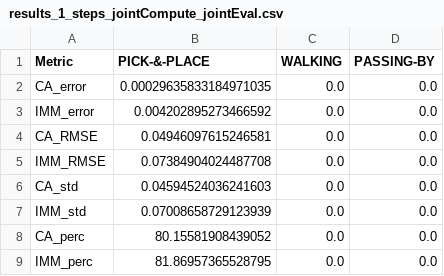
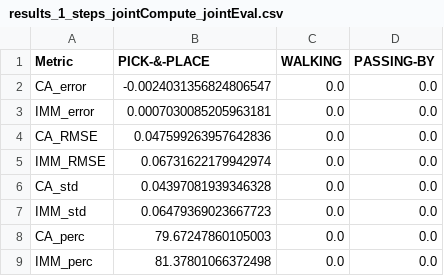
Before and after one commit to JRL-CARI-CNR-UNIBS/hri_predict_ros, a CSV file: results/results_1_steps_jointCompute_jointEval.csv, drawn as a sheet.

```diff
--- a/results/results_1_steps_jointCompute_jointEval.csv
+++ b/results/results_1_steps_jointCompute_jointEval.csv
@@ -1,9 +1,9 @@
 Metric,PICK-&-PLACE,WALKING,PASSING-BY
-CA_error,0.00029635833184971035,0.0,0.0
-IMM_error,0.004202895273466592,0.0,0.0
-CA_RMSE,0.04946097615246581,0.0,0.0
-IMM_RMSE,0.07384904024487708,0.0,0.0
-CA_std,0.04594524036241603,0.0,0.0
-IMM_std,0.07008658729123939,0.0,0.0
-CA_perc,80.15581908439052,0.0,0.0
-IMM_perc,81.86957365528795,0.0,0.0
+CA_error,-0.0024031356824806547,0.0,0.0
+IMM_error,0.0007030085205963181,0.0,0.0
+CA_RMSE,0.047599263957642836,0.0,0.0
+IMM_RMSE,0.06731622179942974,0.0,0.0
+CA_std,0.04397081939346328,0.0,0.0
+IMM_std,0.06479369023667723,0.0,0.0
+CA_perc,79.67247860105003,0.0,0.0
+IMM_perc,81.37801066372498,0.0,0.0
```
Also changed, not shown: results/results_1_steps_cartesianCompute_cartesianEval.csv, results/results_3_steps_cartesianCompute_cartesianEval.csv, 31 other files.
